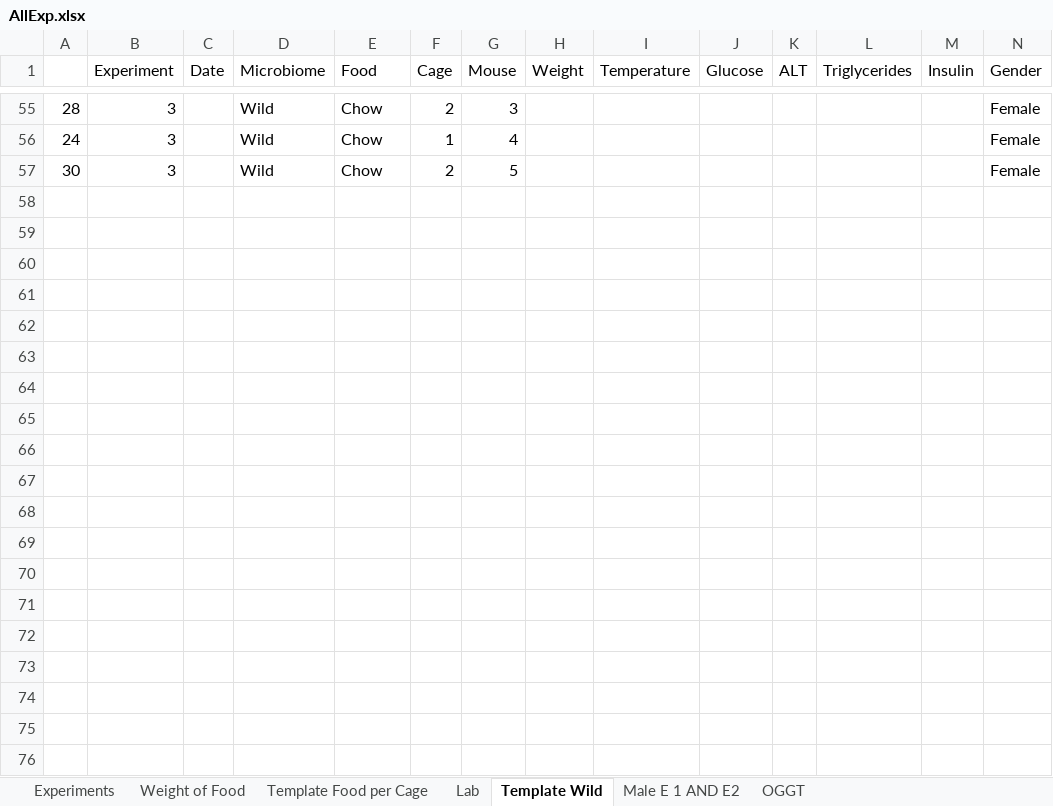
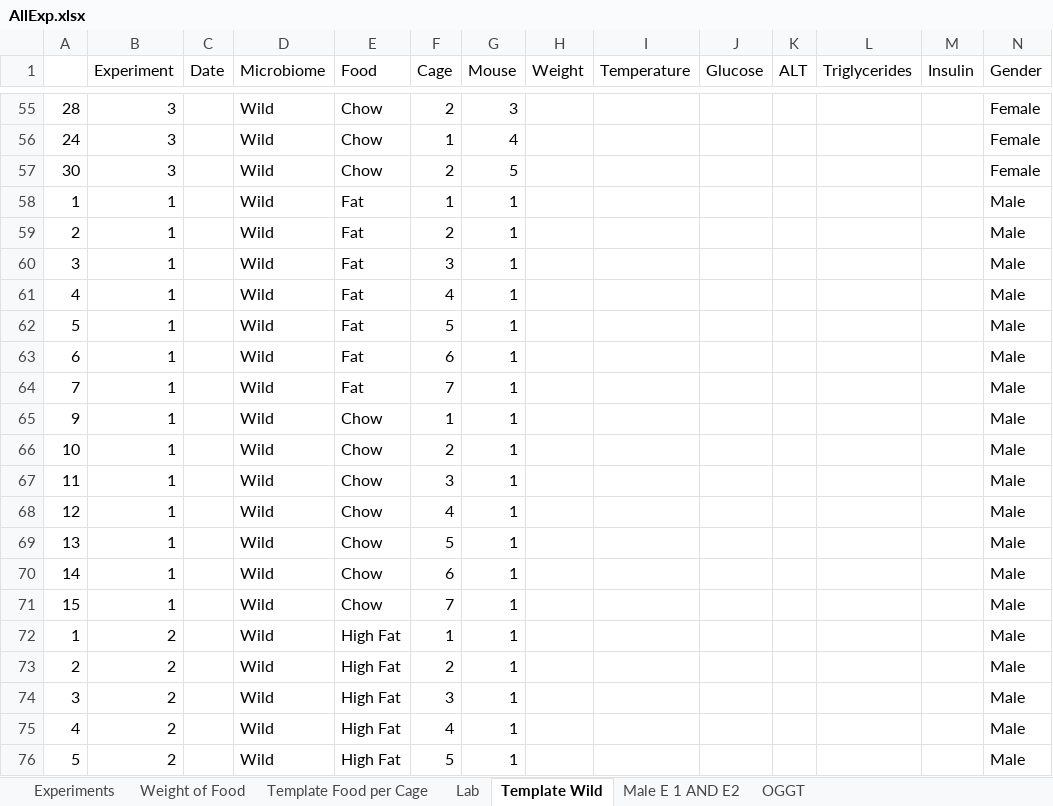
Before and after one commit to matthewsdreier/NAFLD-Analysis, an Excel workbook: AllExp.xlsx, sheet Template Wild, drawn as a sheet; only a part is shown, gaps mark what is left out; values as stored, in another font and other column widths than the file's, no borders; rows hold the shown columns only; the diff covers the shown part only; the diff names each change by its address in the sheet, - before the commit and + after, or states it on an @@ line.

```diff
--- a/AllExp.xlsx (sheet Template Wild)
+++ b/AllExp.xlsx (sheet Template Wild)
+row 58: 1 | 1 |  | Wild | Fat | 1 | 1 |  |  |  |  |  |  | Male
+row 59: 2 | 1 |  | Wild | Fat | 2 | 1 |  |  |  |  |  |  | Male
+row 60: 3 | 1 |  | Wild | Fat | 3 | 1 |  |  |  |  |  |  | Male
+row 61: 4 | 1 |  | Wild | Fat | 4 | 1 |  |  |  |  |  |  | Male
+row 62: 5 | 1 |  | Wild | Fat | 5 | 1 |  |  |  |  |  |  | Male
+row 63: 6 | 1 |  | Wild | Fat | 6 | 1 |  |  |  |  |  |  | Male
+row 64: 7 | 1 |  | Wild | Fat | 7 | 1 |  |  |  |  |  |  | Male
+row 65: 9 | 1 |  | Wild | Chow | 1 | 1 |  |  |  |  |  |  | Male
+row 66: 10 | 1 |  | Wild | Chow | 2 | 1 |  |  |  |  |  |  | Male
+row 67: 11 | 1 |  | Wild | Chow | 3 | 1 |  |  |  |  |  |  | Male
+row 68: 12 | 1 |  | Wild | Chow | 4 | 1 |  |  |  |  |  |  | Male
+row 69: 13 | 1 |  | Wild | Chow | 5 | 1 |  |  |  |  |  |  | Male
+row 70: 14 | 1 |  | Wild | Chow | 6 | 1 |  |  |  |  |  |  | Male
+row 71: 15 | 1 |  | Wild | Chow | 7 | 1 |  |  |  |  |  |  | Male
+row 72: 1 | 2 |  | Wild | High Fat | 1 | 1 |  |  |  |  |  |  | Male
+row 73: 2 | 2 |  | Wild | High Fat | 2 | 1 |  |  |  |  |  |  | Male
+row 74: 3 | 2 |  | Wild | High Fat | 3 | 1 |  |  |  |  |  |  | Male
+row 75: 4 | 2 |  | Wild | High Fat | 4 | 1 |  |  |  |  |  |  | Male
+row 76: 5 | 2 |  | Wild | High Fat | 5 | 1 |  |  |  |  |  |  | Male
```
Also changed, not shown: 20 added rows and cell formats elsewhere in this sheet, sheet Experiments, sheet Weight of Food, sheet OGGT, sheet Template Food per Cage, sheet Male E 1 AND E2, sheet Lab.
